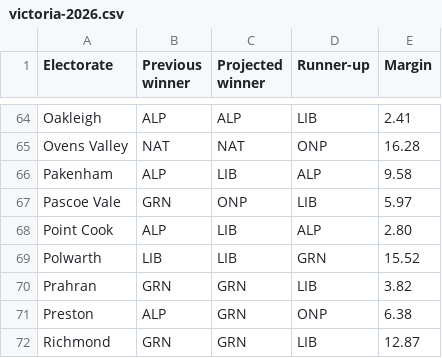
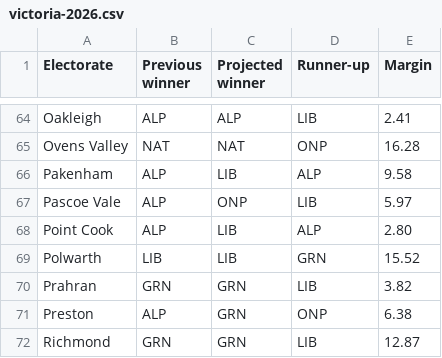
Before and after one commit to Mustycaribou801/fluffy-raindrop-2a8517, a CSV file: data/victoria-2026.csv, drawn as a sheet; only a part is shown, gaps mark what is left out.

Commit message:
Update victoria-2026.csv

```diff
--- a/data/victoria-2026.csv
+++ b/data/victoria-2026.csv
@@ -66,3 +66,3 @@ Ovens Valley,NAT,NAT,ONP,16.28
 Pakenham,ALP,LIB,ALP,9.58
-Pascoe Vale,GRN,ONP,LIB,5.97
+Pascoe Vale,ALP,ONP,LIB,5.97
 Point Cook,ALP,LIB,ALP,2.80
```
